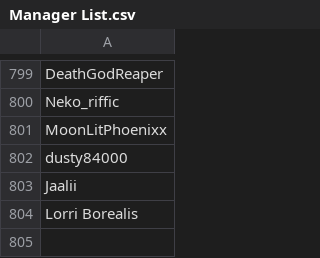
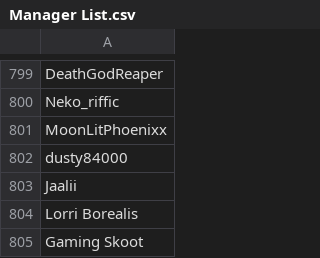
Before and after one commit to SpiritXR/Patreon-List-Manager-List, a CSV file: Manager List.csv, drawn as a sheet; only a part is shown, gaps mark what is left out.

Commit message:
Update Manager List.csv
added skoot

```diff
--- a/Manager List.csv
+++ b/Manager List.csv
@@ -804 +804,2 @@ Jaalii
 Lorri Borealis
+Gaming Skoot
```
